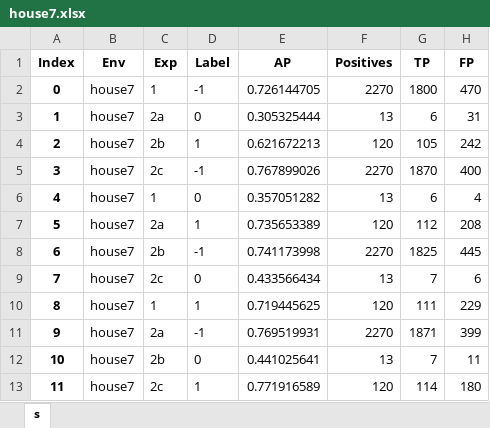
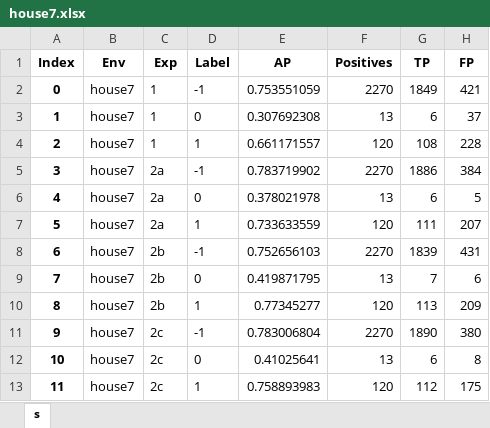
Before and after one commit to micheleantonazzi/master-s-thesis-robust-door-detector, an Excel workbook: doors-detector/results/house7.xlsx, sheet s, drawn as a sheet; values as stored, in another font and other column widths than the file's, no borders; the diff names each change by its address in the sheet, - before the commit and + after, or states it on an @@ line.

```diff
--- a/doors-detector/results/house7.xlsx (sheet s)
+++ b/doors-detector/results/house7.xlsx (sheet s)
-E2 (AP): 0.726144705
+E2 (AP): 0.753551059
-G2 (TP): 1800
+G2 (TP): 1849
-H2 (FP): 470
+H2 (FP): 421
-C3 (Exp): 2a
+C3 (Exp): 1
-E3 (AP): 0.305325444
+E3 (AP): 0.307692308
-H3 (FP): 31
+H3 (FP): 37
-C4 (Exp): 2b
+C4 (Exp): 1
-E4 (AP): 0.621672213
+E4 (AP): 0.661171557
-G4 (TP): 105
+G4 (TP): 108
-H4 (FP): 242
+H4 (FP): 228
-C5 (Exp): 2c
+C5 (Exp): 2a
-E5 (AP): 0.767899026
+E5 (AP): 0.783719902
-G5 (TP): 1870
+G5 (TP): 1886
-H5 (FP): 400
+H5 (FP): 384
-C6 (Exp): 1
+C6 (Exp): 2a
-E6 (AP): 0.357051282
+E6 (AP): 0.378021978
-H6 (FP): 4
+H6 (FP): 5
-E7 (AP): 0.735653389
+E7 (AP): 0.733633559
-G7 (TP): 112
+G7 (TP): 111
-H7 (FP): 208
+H7 (FP): 207
-E8 (AP): 0.741173998
+E8 (AP): 0.752656103
-G8 (TP): 1825
+G8 (TP): 1839
-H8 (FP): 445
+H8 (FP): 431
-C9 (Exp): 2c
+C9 (Exp): 2b
-E9 (AP): 0.433566434
+E9 (AP): 0.419871795
-C10 (Exp): 1
+C10 (Exp): 2b
-E10 (AP): 0.719445625
+E10 (AP): 0.77345277
-G10 (TP): 111
+G10 (TP): 113
-H10 (FP): 229
+H10 (FP): 209
-C11 (Exp): 2a
+C11 (Exp): 2c
-E11 (AP): 0.769519931
+E11 (AP): 0.783006804
-G11 (TP): 1871
+G11 (TP): 1890
-H11 (FP): 399
+H11 (FP): 380
-C12 (Exp): 2b
+C12 (Exp): 2c
-E12 (AP): 0.441025641
+E12 (AP): 0.41025641
-G12 (TP): 7
+G12 (TP): 6
-H12 (FP): 11
+H12 (FP): 8
-E13 (AP): 0.771916589
+E13 (AP): 0.758893983
-G13 (TP): 114
+G13 (TP): 112
-H13 (FP): 180
+H13 (FP): 175
```
Also changed, not shown: doors-detector/results/house10.xlsx, doors-detector/results/house10_door_no_door.xlsx, 20 other files.
